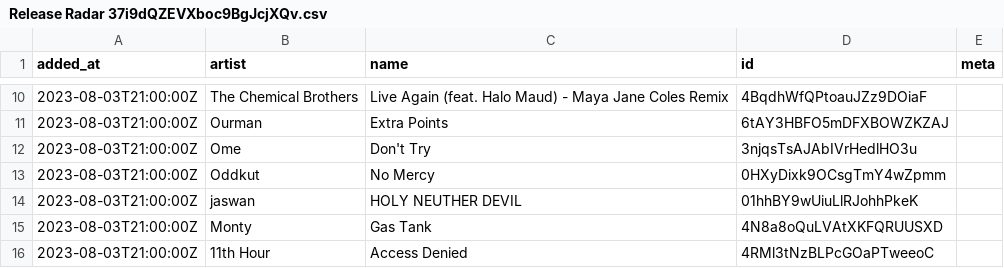
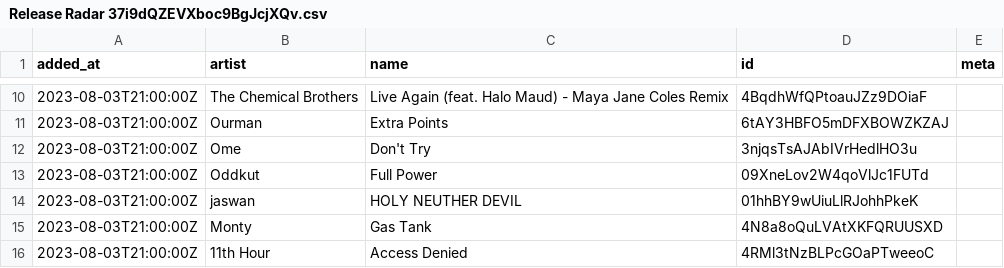
Before and after one commit to pingw33n/spotify_backup_data, a CSV file: data/playlists/Release Radar 37i9dQZEVXboc9BgJcjXQv.csv, drawn as a sheet; only a part is shown, gaps mark what is left out.

```diff
--- a/data/playlists/Release Radar 37i9dQZEVXboc9BgJcjXQv.csv
+++ b/data/playlists/Release Radar 37i9dQZEVXboc9BgJcjXQv.csv
@@ -12,3 +12,3 @@ added_at,artist,name,id,meta
 2023-08-03T21:00:00Z,Ome,Don't Try,3njqsTsAJAbIVrHedlHO3u,
-2023-08-03T21:00:00Z,Oddkut,No Mercy,0HXyDixk9OCsgTmY4wZpmm,
+2023-08-03T21:00:00Z,Oddkut,Full Power,09XneLov2W4qoVlJc1FUTd,
 2023-08-03T21:00:00Z,jaswan,HOLY NEUTHER DEVIL,01hhBY9wUiuLlRJohhPkeK,
```
